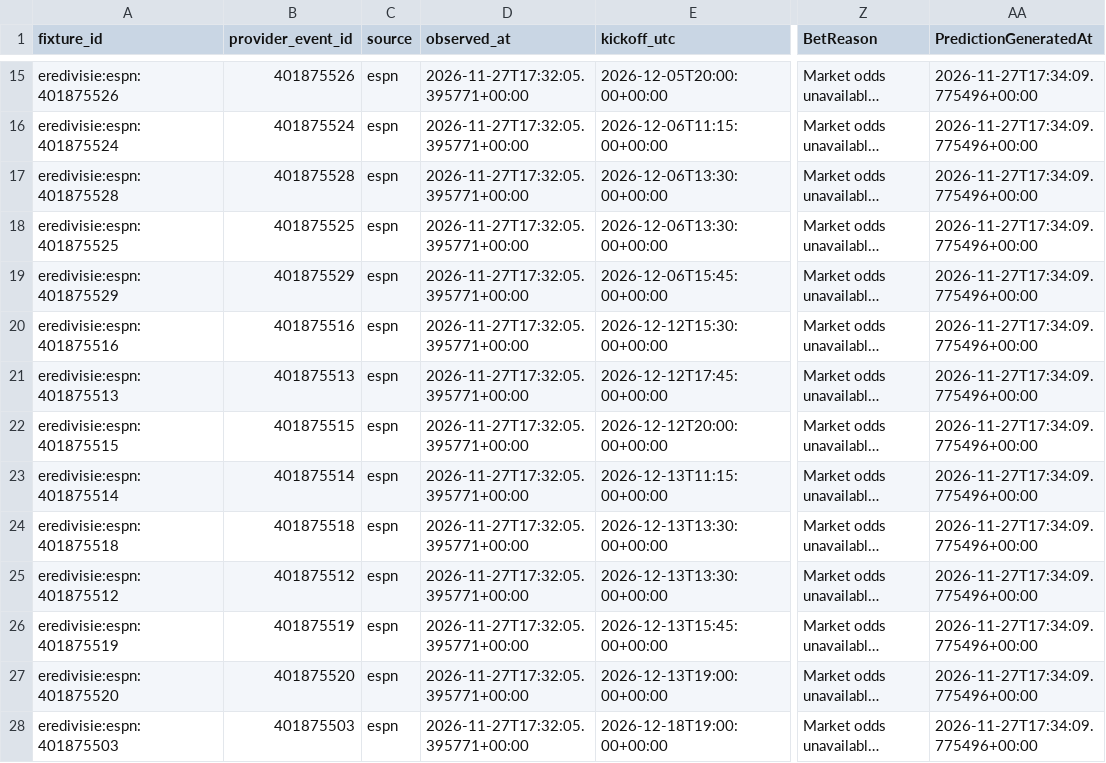
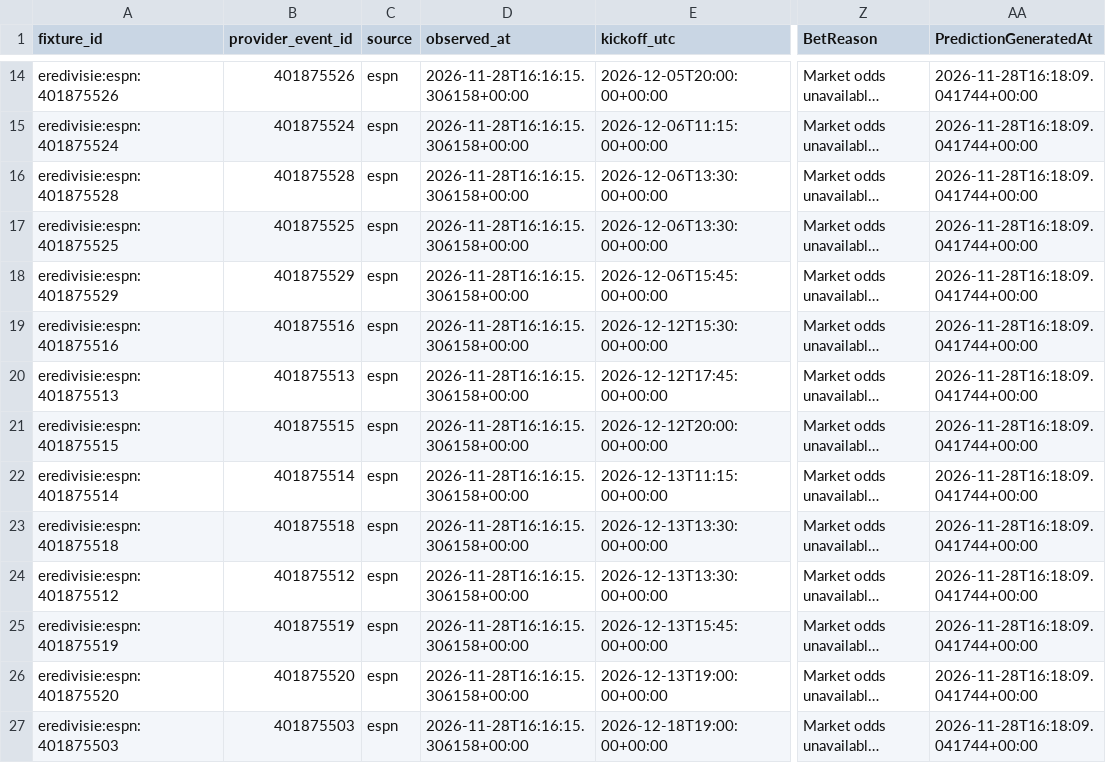
Before and after one commit to gmalbert/netherlands-soccer, a CSV file: data_files/upcoming_predictions.csv, drawn as a sheet; only a part is shown, gaps mark what is left out; long unchanged cells end in …; addresses are those after the commit; the diff covers the shown part only; the diff names each change by its address in the sheet, - before the commit and + after, or states it on an @@ line.

```diff
--- a/data_files/upcoming_predictions.csv
+++ b/data_files/upcoming_predictions.csv
-D14:D27 (observed_at): 2026-11-27T17:32:05.395771+00:00
+D14:D27 (observed_at): 2026-11-28T16:16:15.306158+00:00
-AA14:AA27 (PredictionGeneratedAt): 2026-11-27T17:34:09.775496+00:00
+AA14:AA27 (PredictionGeneratedAt): 2026-11-28T16:18:09.041744+00:00
```
Also changed, not shown: 1 removed row and 95 edited cells elsewhere in this file, data_files/poisson_metrics_history.csv, data_files/upcoming_fixtures.csv, 9 other files.
